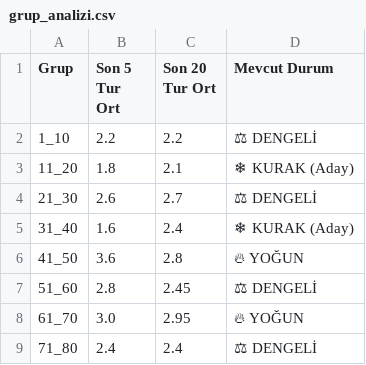
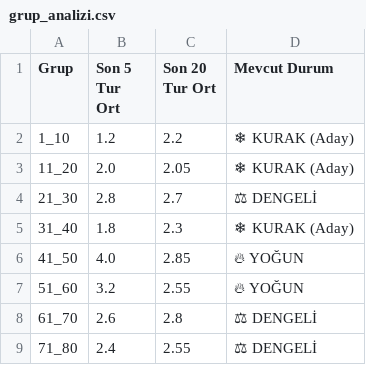
Before and after one commit to egemenulucay-52/hizli-on-numara, a CSV file: grup_analizi.csv, drawn as a sheet; the diff names each change by its address in the sheet, - before the commit and + after, or states it on an @@ line.

```diff
--- a/grup_analizi.csv
+++ b/grup_analizi.csv
-B2 (Son 5 Tur Ort): 2.2
+B2 (Son 5 Tur Ort): 1.2
-D2 (Mevcut Durum): ⚖ DENGELİ
+D2 (Mevcut Durum): ❄ KURAK (Aday)
-B3 (Son 5 Tur Ort): 1.8
+B3 (Son 5 Tur Ort): 2.0
-C3 (Son 20 Tur Ort): 2.1
+C3 (Son 20 Tur Ort): 2.05
-B4 (Son 5 Tur Ort): 2.6
+B4 (Son 5 Tur Ort): 2.8
-B5 (Son 5 Tur Ort): 1.6
+B5 (Son 5 Tur Ort): 1.8
-C5 (Son 20 Tur Ort): 2.4
+C5 (Son 20 Tur Ort): 2.3
-B6 (Son 5 Tur Ort): 3.6
+B6 (Son 5 Tur Ort): 4.0
-C6 (Son 20 Tur Ort): 2.8
+C6 (Son 20 Tur Ort): 2.85
-B7 (Son 5 Tur Ort): 2.8
+B7 (Son 5 Tur Ort): 3.2
-C7 (Son 20 Tur Ort): 2.45
+C7 (Son 20 Tur Ort): 2.55
-D7 (Mevcut Durum): ⚖ DENGELİ
+D7 (Mevcut Durum): 🔥 YOĞUN
-B8 (Son 5 Tur Ort): 3.0
+B8 (Son 5 Tur Ort): 2.6
-C8 (Son 20 Tur Ort): 2.95
+C8 (Son 20 Tur Ort): 2.8
-D8 (Mevcut Durum): 🔥 YOĞUN
+D8 (Mevcut Durum): ⚖ DENGELİ
-C9 (Son 20 Tur Ort): 2.4
+C9 (Son 20 Tur Ort): 2.55
```
Also changed, not shown: 2 other files.
